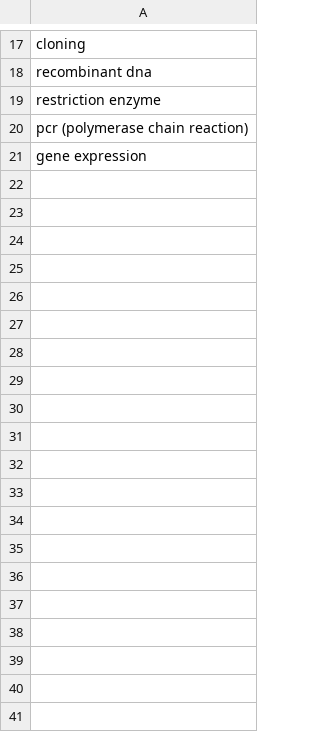
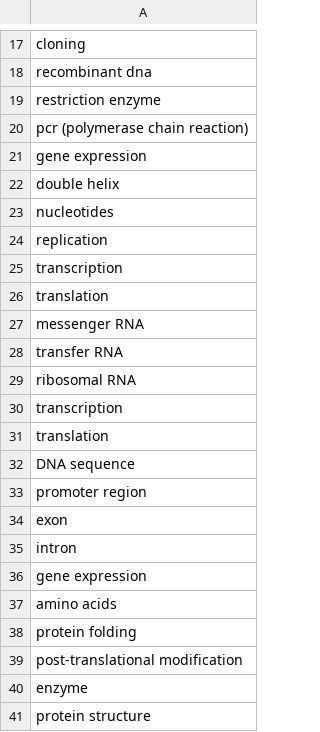
Before and after one commit to Sfgangloff/chatgpt-databases, a CSV file: molecular_biology.csv, drawn as a sheet; only a part is shown, gaps mark what is left out; the diff covers the shown part only; the diff names each change by its address in the sheet, - before the commit and + after, or states it on an @@ line.

```diff
--- a/molecular_biology.csv
+++ b/molecular_biology.csv
+row 22: double helix
+row 23: nucleotides
+row 24: replication
+row 25: transcription
+row 26: translation
+row 27: messenger RNA
+row 28: transfer RNA
+row 29: ribosomal RNA
+row 30: transcription
+row 31: translation
+row 32: DNA sequence
+row 33: promoter region
+row 34: exon
+row 35: intron
+row 36: gene expression
+row 37: amino acids
+row 38: protein folding
+row 39: post-translational modification
+row 40: enzyme
+row 41: protein structure
```
Also changed, not shown: 80 added rows elsewhere in this file, 1 other file.
